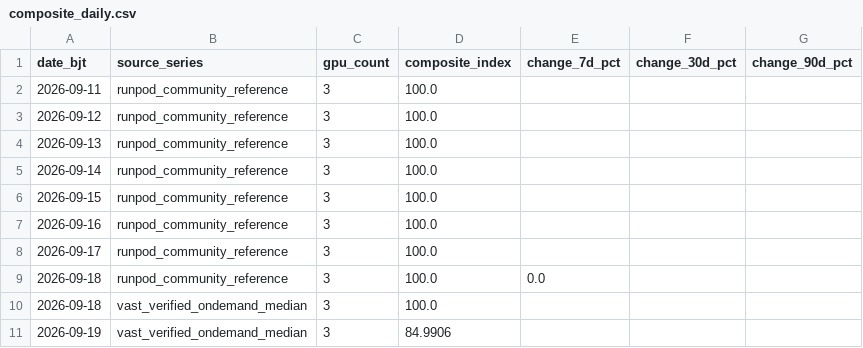
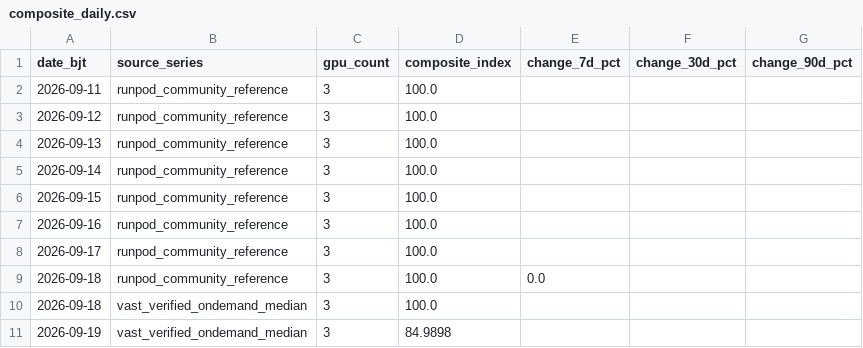
Before and after one commit to russell-home667/AI-bubble-monitor, a CSV file: data/ai_bubble/gpu_rental_prices/composite_daily.csv, drawn as a sheet.

```diff
--- a/data/ai_bubble/gpu_rental_prices/composite_daily.csv
+++ b/data/ai_bubble/gpu_rental_prices/composite_daily.csv
@@ -10,2 +10,2 @@ date_bjt,source_series,gpu_count,composite_index,change_7d_pct,change_30d_pct,ch
 2026-09-18,vast_verified_ondemand_median,3,100.0,,,
-2026-09-19,vast_verified_ondemand_median,3,84.9906,,,
+2026-09-19,vast_verified_ondemand_median,3,84.9898,,,
```
Also changed, not shown: data/ai_bubble/gpu_rental_prices/daily.csv, data/ai_bubble/gpu_rental_prices/platform_daily.csv, 3 other files.
